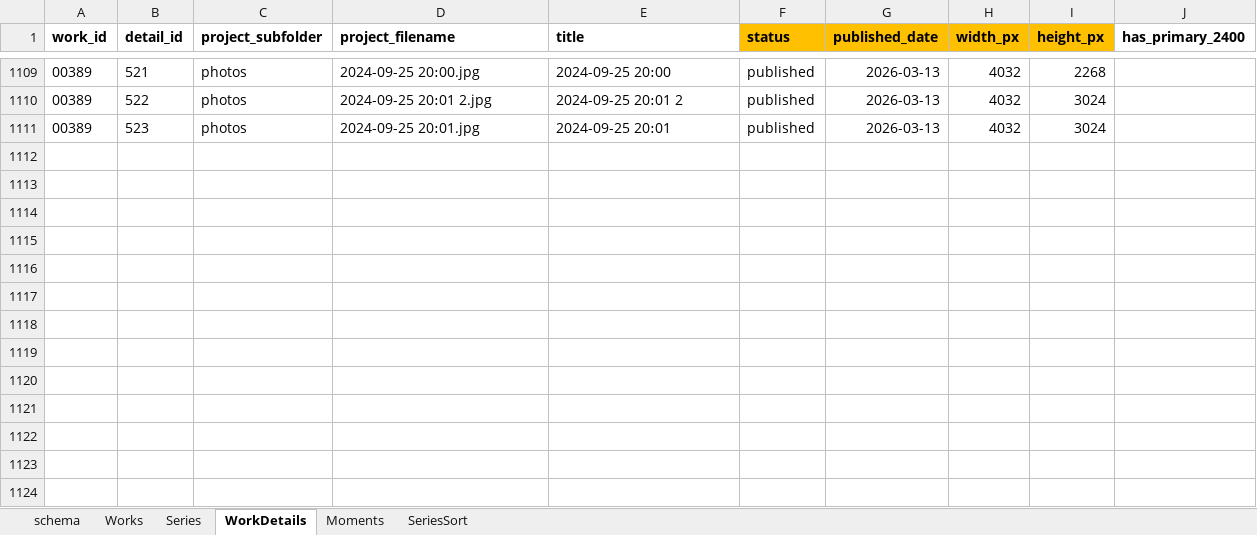
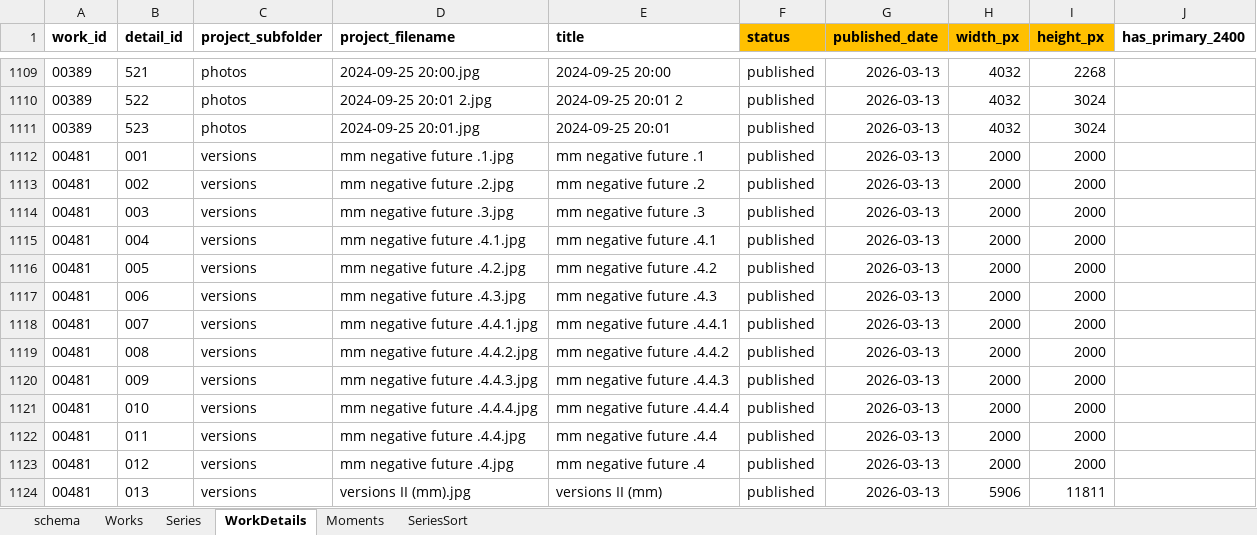
Before and after one commit to dotlineform/dotlineform-site, an Excel workbook: data/works.xlsx, sheet WorkDetails, drawn as a sheet; only a part is shown, gaps mark what is left out; values as stored, in another font and other column widths than the file's, no borders; the diff names each change by its address in the sheet, - before the commit and + after, or states it on an @@ line.

Commit message:
published work

```diff
--- a/data/works.xlsx (sheet WorkDetails)
+++ b/data/works.xlsx (sheet WorkDetails)
+row 1112: 00481 | 001 | versions | mm negative future .1.jpg | mm negative future .1 | published | 2026-03-13 | 2000 | 2000
+row 1113: 00481 | 002 | versions | mm negative future .2.jpg | mm negative future .2 | published | 2026-03-13 | 2000 | 2000
+row 1114: 00481 | 003 | versions | mm negative future .3.jpg | mm negative future .3 | published | 2026-03-13 | 2000 | 2000
+row 1115: 00481 | 004 | versions | mm negative future .4.1.jpg | mm negative future .4.1 | published | 2026-03-13 | 2000 | 2000
+row 1116: 00481 | 005 | versions | mm negative future .4.2.jpg | mm negative future .4.2 | published | 2026-03-13 | 2000 | 2000
+row 1117: 00481 | 006 | versions | mm negative future .4.3.jpg | mm negative future .4.3 | published | 2026-03-13 | 2000 | 2000
+row 1118: 00481 | 007 | versions | mm negative future .4.4.1.jpg | mm negative future .4.4.1 | published | 2026-03-13 | 2000 | 2000
+row 1119: 00481 | 008 | versions | mm negative future .4.4.2.jpg | mm negative future .4.4.2 | published | 2026-03-13 | 2000 | 2000
+row 1120: 00481 | 009 | versions | mm negative future .4.4.3.jpg | mm negative future .4.4.3 | published | 2026-03-13 | 2000 | 2000
+row 1121: 00481 | 010 | versions | mm negative future .4.4.4.jpg | mm negative future .4.4.4 | published | 2026-03-13 | 2000 | 2000
+row 1122: 00481 | 011 | versions | mm negative future .4.4.jpg | mm negative future .4.4 | published | 2026-03-13 | 2000 | 2000
+row 1123: 00481 | 012 | versions | mm negative future .4.jpg | mm negative future .4 | published | 2026-03-13 | 2000 | 2000
+row 1124: 00481 | 013 | versions | versions II (mm).jpg | versions II (mm) | published | 2026-03-13 | 5906 | 11811
```
Also changed, not shown: sheet Series, sheet Works, 44 other files.
